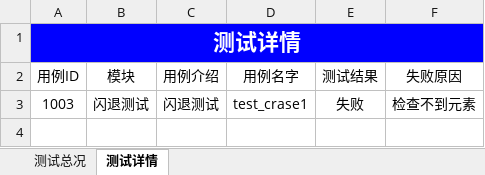
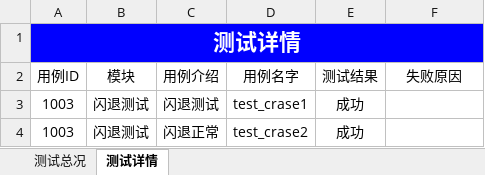
Before and after one commit to Louis-me/appiumn_auto, an Excel workbook: testRunner/report.xlsx, sheet 测试详情, drawn as a sheet; values as stored, in another font and other column widths than the file's, no borders; the diff names each change by its address in the sheet, - before the commit and + after, or states it on an @@ line.

```diff
--- a/testRunner/report.xlsx (sheet 测试详情)
+++ b/testRunner/report.xlsx (sheet 测试详情)
-E3 (测试结果): 失败
+E3 (测试结果): 成功
-F3 (失败原因): 检查不到元素
+F3 (失败原因): (empty)
+row 4: 1003 | 闪退测试 | 闪退正常 | test_crase2 | 成功
```
Also changed, not shown: sheet 测试总况, 6 other files.
